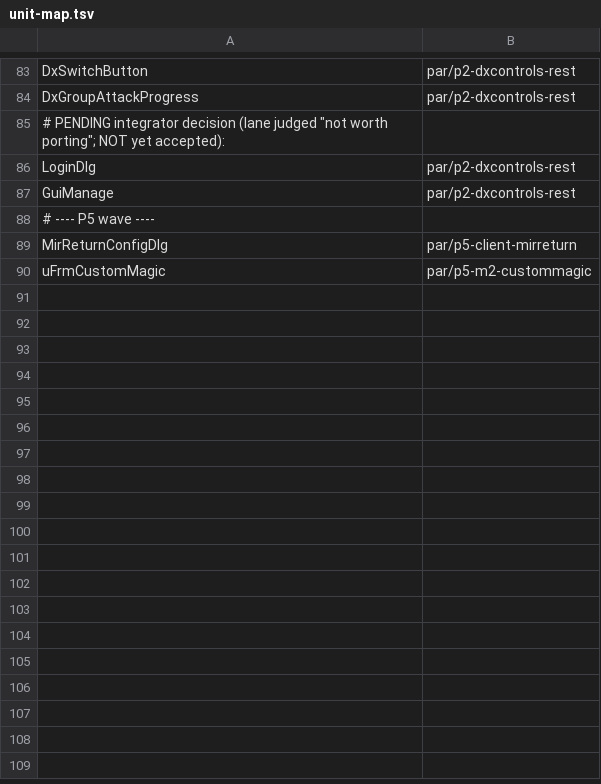
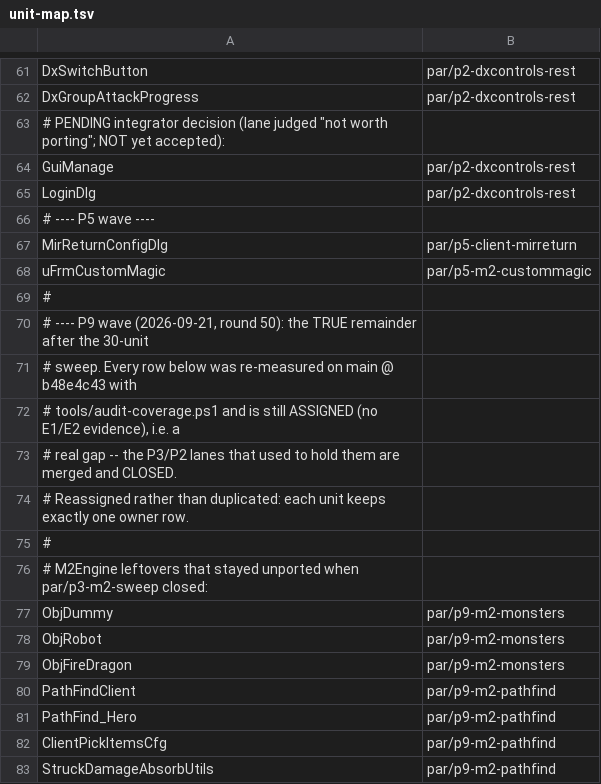
Before and after one commit to cnksss/GxxM2, a TSV file: GXX.CSharp/tools/unit-map.tsv, drawn as a sheet; only a part is shown, gaps mark what is left out; the diff covers the shown part only.

Commit message:
调度第50轮：提升 par/integration（ObjNpc 切片53，18,576 测试全绿）+ 发现并修正 unit-map 占位行（22 个真缺口）→ 新开 P9 波次 5 条车道（21 单元/约9,090 行）

```diff
--- a/GXX.CSharp/tools/unit-map.tsv
+++ b/GXX.CSharp/tools/unit-map.tsv
@@ -85,4 +63,4 @@ DxGroupAttackProgress	par/p2-dxcontrols-rest
 # PENDING integrator decision (lane judged "not worth porting"; NOT yet accepted):
+GuiManage	par/p2-dxcontrols-rest
 LoginDlg	par/p2-dxcontrols-rest
-GuiManage	par/p2-dxcontrols-rest
 # ---- P5 wave ----
@@ -90 +68,16 @@ MirReturnConfigDlg	par/p5-client-mirreturn
 uFrmCustomMagic	par/p5-m2-custommagic
+#
+# ---- P9 wave (2026-09-21, round 50): the TRUE remainder after the 30-unit
+# sweep.  Every row below was re-measured on main @ b48e4c43 with
+# tools/audit-coverage.ps1 and is still ASSIGNED (no E1/E2 evidence), i.e. a
+# real gap -- the P3/P2 lanes that used to hold them are merged and CLOSED.
+# Reassigned rather than duplicated: each unit keeps exactly one owner row.
+#
+# M2Engine leftovers that stayed unported when par/p3-m2-sweep closed:
+ObjDummy	par/p9-m2-monsters
+ObjRobot	par/p9-m2-monsters
+ObjFireDragon	par/p9-m2-monsters
+PathFindClient	par/p9-m2-pathfind
+PathFind_Hero	par/p9-m2-pathfind
+ClientPickItemsCfg	par/p9-m2-pathfind
+StruckDamageAbsorbUtils	par/p9-m2-pathfind
```
Also changed, not shown: 15 added rows, 22 removed rows and 1 edited cell elsewhere in this file, GXX.CSharp/tools/lane-zones.tsv, 2 other files.
